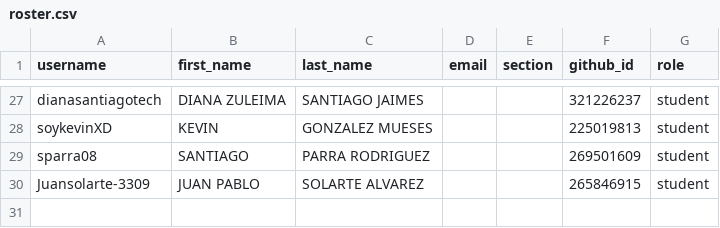
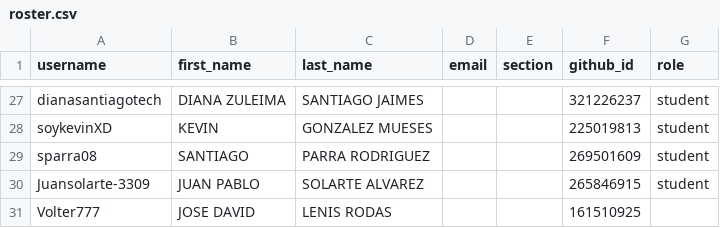
Before and after one commit to UniversidadIcesi-DCSI-BloqueAlgoritmos/classroom50, a CSV file: 2026-2-g1-apo1-sis/roster.csv, drawn as a sheet; only a part is shown, gaps mark what is left out; the diff names each change by its address in the sheet, - before the commit and + after, or states it on an @@ line.

Commit message:
[Classroom 50] Add student: 2026-2-g1-apo1-sis/Volter777

```diff
--- a/2026-2-g1-apo1-sis/roster.csv
+++ b/2026-2-g1-apo1-sis/roster.csv
+row 31: Volter777 | JOSE DAVID | LENIS RODAS |  |  | 161510925
```
